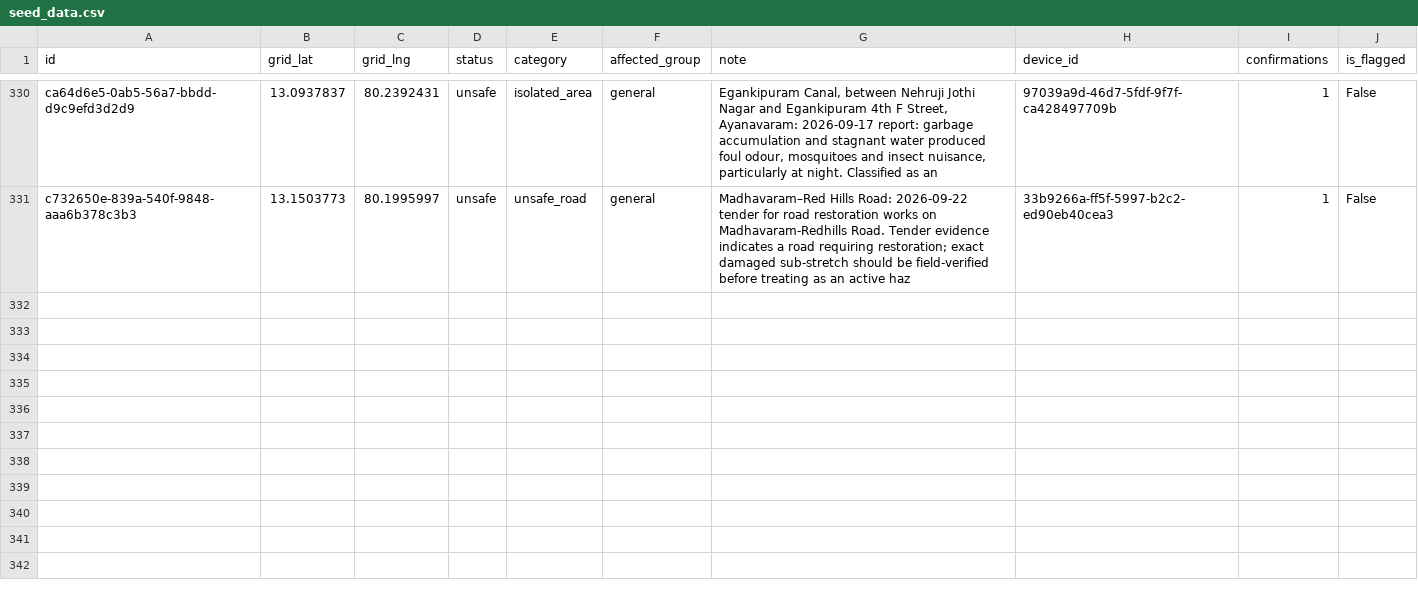
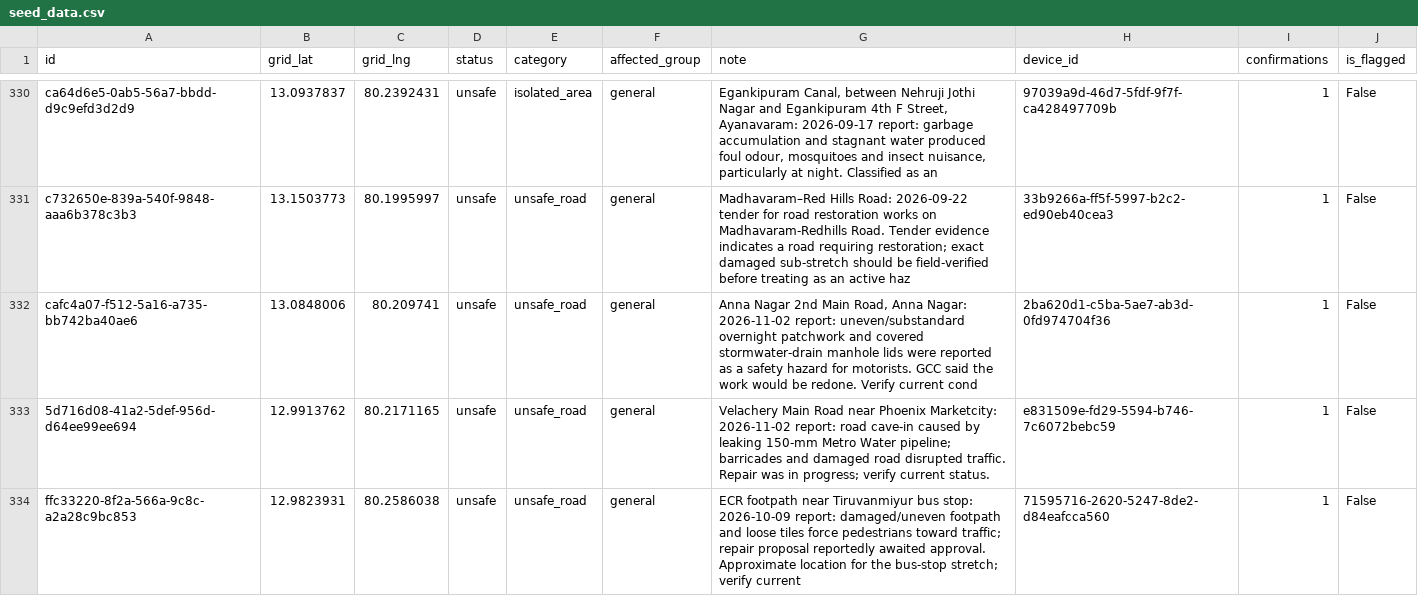
Before and after one commit to Vijajraj/Adiona, a CSV file: backend/seed_data.csv, drawn as a sheet; only a part is shown, gaps mark what is left out; the diff covers the shown part only; the diff names each change by its address in the sheet, - before the commit and + after, or states it on an @@ line.

```diff
--- a/backend/seed_data.csv
+++ b/backend/seed_data.csv
+row 332: cafc4a07-f512-5a16-a735-bb742ba40ae6 | 13.0848006 | 80.209741 | unsafe | unsafe_road | general | Anna Nagar 2nd Main Road, Anna Nagar: 2026-11-02 report: uneven/substandard overnight patchwork and covered stormwater-drain manhole lids were reported as a safety hazard for motorists. GCC said the work would be redone. Verify current cond | 2ba620d1-c5ba-5ae7-ab3d-0fd974704f36 | 1 | False
+row 333: 5d716d08-41a2-5def-956d-d64ee99ee694 | 12.9913762 | 80.2171165 | unsafe | unsafe_road | general | Velachery Main Road near Phoenix Marketcity: 2026-11-02 report: road cave-in caused by leaking 150-mm Metro Water pipeline; barricades and damaged road disrupted traffic. Repair was in progress; verify current status. | e831509e-fd29-5594-b746-7c6072bebc59 | 1 | False
+row 334: ffc33220-8f2a-566a-9c8c-a2a28c9bc853 | 12.9823931 | 80.2586038 | unsafe | unsafe_road | general | ECR footpath near Tiruvanmiyur bus stop: 2026-10-09 report: damaged/uneven footpath and loose tiles force pedestrians toward traffic; repair proposal reportedly awaited approval. Approximate location for the bus-stop stretch; verify current | 71595716-2620-5247-8de2-d84eafcca560 | 1 | False
```
Also changed, not shown: 3 added rows elsewhere in this file, backend/seed_raw.csv, 2 other files.
